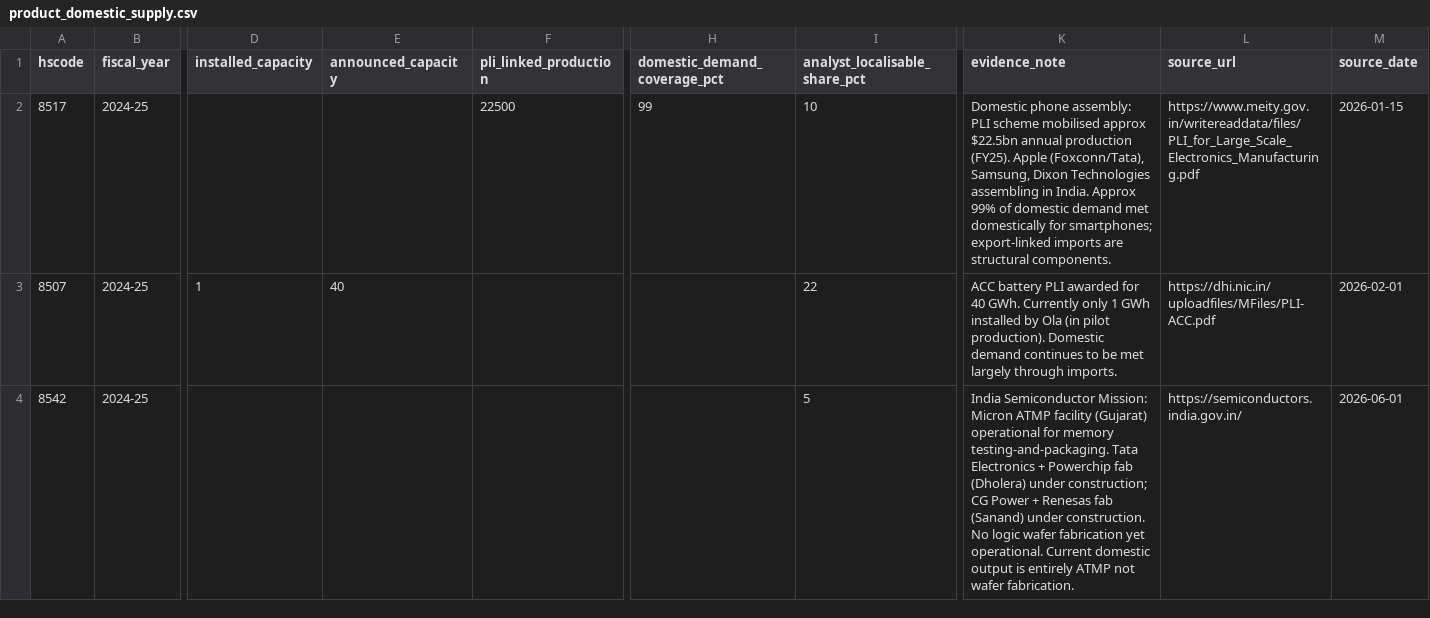
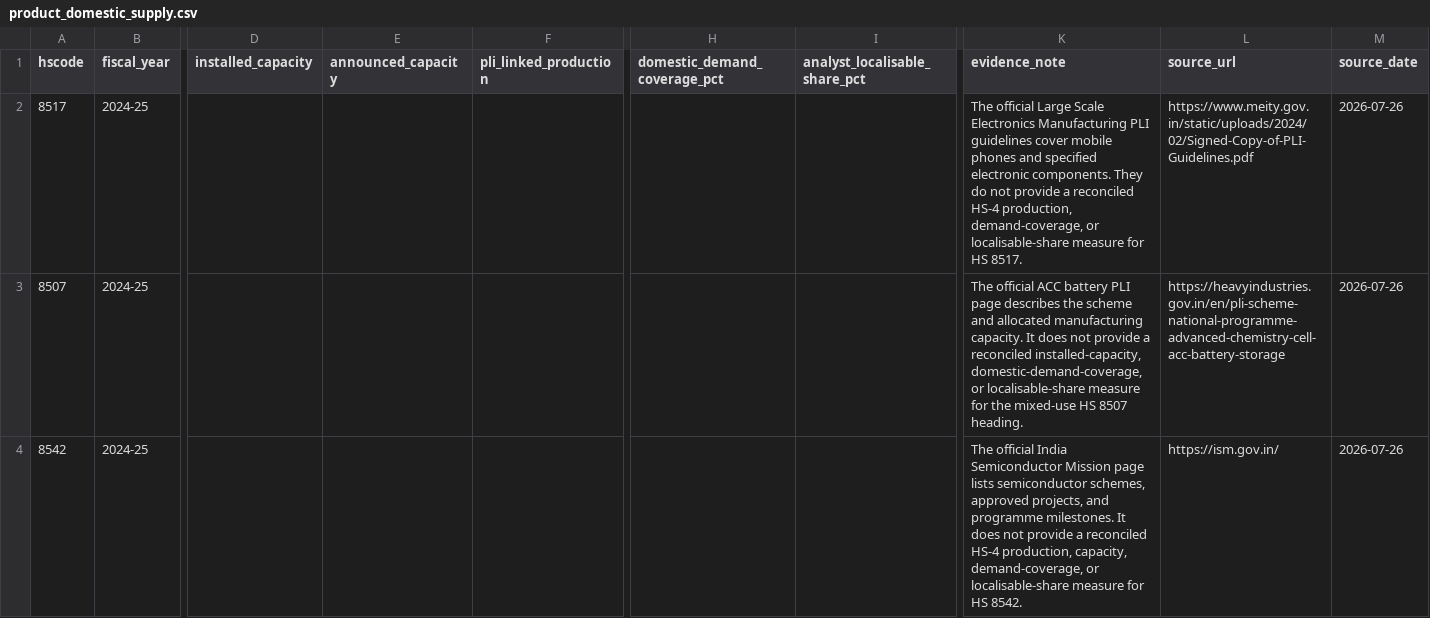
Before and after one commit to chandn0/india-trade-dashboard, a CSV file: data/enrichment/product_domestic_supply.csv, drawn as a sheet; only a part is shown, gaps mark what is left out; the diff covers the shown part only; the diff names each change by its address in the sheet, - before the commit and + after, or states it on an @@ line.

```diff
--- a/data/enrichment/product_domestic_supply.csv
+++ b/data/enrichment/product_domestic_supply.csv
-F2 (pli_linked_production): 22500
+F2 (pli_linked_production): (empty)
-H2 (domestic_demand_coverage_pct): 99
+H2 (domestic_demand_coverage_pct): (empty)
-I2 (analyst_localisable_share_pct): 10
+I2 (analyst_localisable_share_pct): (empty)
-K2 (evidence_note): Domestic phone assembly: PLI scheme mobilised approx $22.5bn annual production (FY25). Apple (Foxconn/Tata), Samsung, Dixon Technologies assembling in India. Approx 99% of domestic demand met domestically for smartphones; export-linked imports are structural components.
+K2 (evidence_note): The official Large Scale Electronics Manufacturing PLI guidelines cover mobile phones and specified electronic components. They do not provide a reconciled HS-4 production, demand-coverage, or localisable-share measure for HS 8517.
-L2 (source_url): https://www.meity.gov.in/writereaddata/files/PLI_for_Large_Scale_Electronics_Manufacturing.pdf
+L2 (source_url): https://www.meity.gov.in/static/uploads/2024/02/Signed-Copy-of-PLI-Guidelines.pdf
-M2 (source_date): 2026-01-15
+M2 (source_date): 2026-07-26
-D3 (installed_capacity): 1
+D3 (installed_capacity): (empty)
-E3 (announced_capacity): 40
+E3 (announced_capacity): (empty)
-I3 (analyst_localisable_share_pct): 22
+I3 (analyst_localisable_share_pct): (empty)
-K3 (evidence_note): ACC battery PLI awarded for 40 GWh. Currently only 1 GWh installed by Ola (in pilot production). Domestic demand continues to be met largely through imports.
+K3 (evidence_note): The official ACC battery PLI page describes the scheme and allocated manufacturing capacity. It does not provide a reconciled installed-capacity, domestic-demand-coverage, or localisable-share measure for the mixed-use HS 8507 heading.
-L3 (source_url): https://dhi.nic.in/uploadfiles/MFiles/PLI-ACC.pdf
+L3 (source_url): https://heavyindustries.gov.in/en/pli-scheme-national-programme-advanced-chemistry-cell-acc-battery-storage
-M3 (source_date): 2026-02-01
+M3 (source_date): 2026-07-26
-I4 (analyst_localisable_share_pct): 5
+I4 (analyst_localisable_share_pct): (empty)
-K4 (evidence_note): India Semiconductor Mission: Micron ATMP facility (Gujarat) operational for memory testing-and-packaging. Tata Electronics + Powerchip fab (Dholera) under construction; CG Power + Renesas fab (Sanand) under construction. No logic wafer fabrication yet operational. Current domestic output is entirely ATMP not wafer fabrication.
+K4 (evidence_note): The official India Semiconductor Mission page lists semiconductor schemes, approved projects, and programme milestones. It does not provide a reconciled HS-4 production, capacity, demand-coverage, or localisable-share measure for HS 8542.
-L4 (source_url): https://semiconductors.india.gov.in/
+L4 (source_url): https://ism.gov.in/
-M4 (source_date): 2026-06-01
+M4 (source_date): 2026-07-26
```
Also changed, not shown: 11 added rows and 10 edited cells elsewhere in this file, 32 other files.
